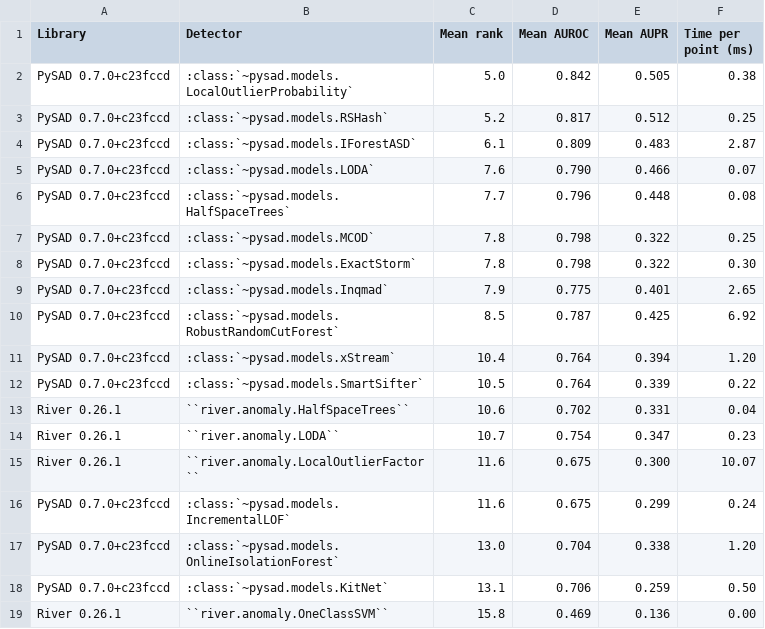
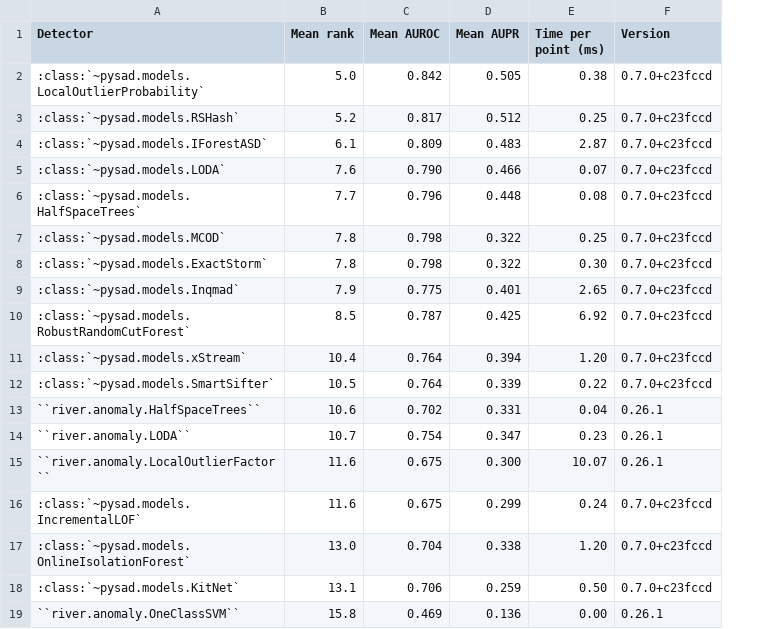
Before and after one commit to selimfirat/pysad, a CSV file: docs/benchmark/comparison_river.csv, drawn as a sheet; removed rows and columns are numbered as before the commit, all else as after; the diff names each change by its address in the sheet, - before the commit and + after, or states it on an @@ line.

Commit message:
docs: name the comparison pages PySAD vs River and PySAD vs PyOD, and tidy their tables

```diff
--- a/docs/benchmark/comparison_river.csv
+++ b/docs/benchmark/comparison_river.csv
-column A (Library), rows 2-19: PySAD 0.7.0+c23fccd | PySAD 0.7.0+c23fccd | PySAD 0.7.0+c23fccd | PySAD 0.7.0+c23fccd | PySAD 0.7.0+c23fccd | PySAD 0.7.0+c23fccd | PySAD 0.7.0+c23fccd | PySAD 0.7.0+c23fccd | PySAD 0.7.0+c23fccd | PySAD 0.7.0+c23fccd | PySAD 0.7.0+c23fccd | River 0.26.1 | River 0.26.1 | River 0.26.1 | PySAD 0.7.0+c23fccd | PySAD 0.7.0+c23fccd | PySAD 0.7.0+c23fccd | River 0.26.1
+column F (Version), rows 2-19: 0.7.0+c23fccd | 0.7.0+c23fccd | 0.7.0+c23fccd | 0.7.0+c23fccd | 0.7.0+c23fccd | 0.7.0+c23fccd | 0.7.0+c23fccd | 0.7.0+c23fccd | 0.7.0+c23fccd | 0.7.0+c23fccd | 0.7.0+c23fccd | 0.26.1 | 0.26.1 | 0.26.1 | 0.7.0+c23fccd | 0.7.0+c23fccd | 0.7.0+c23fccd | 0.26.1
```
Also changed, not shown: docs/benchmark/comparison_pyod.csv, 5 other files.
